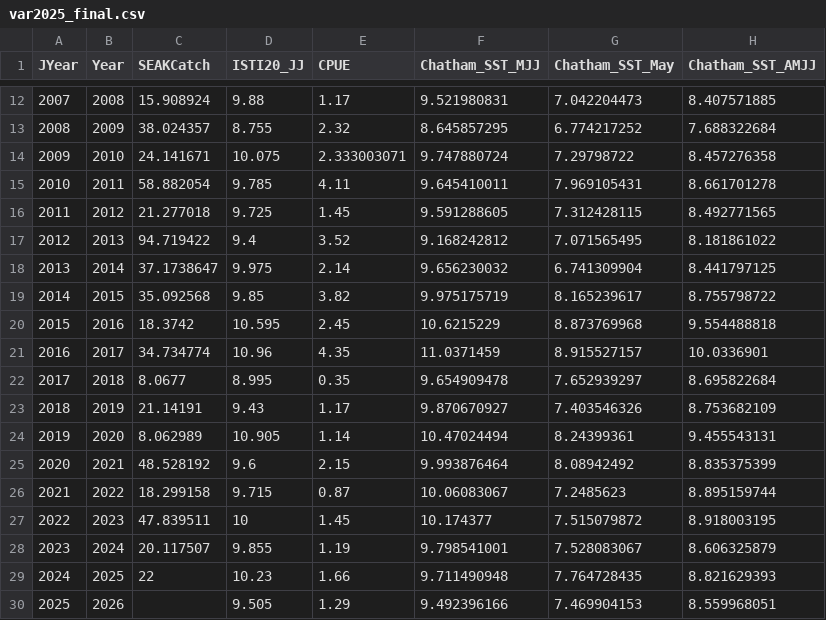
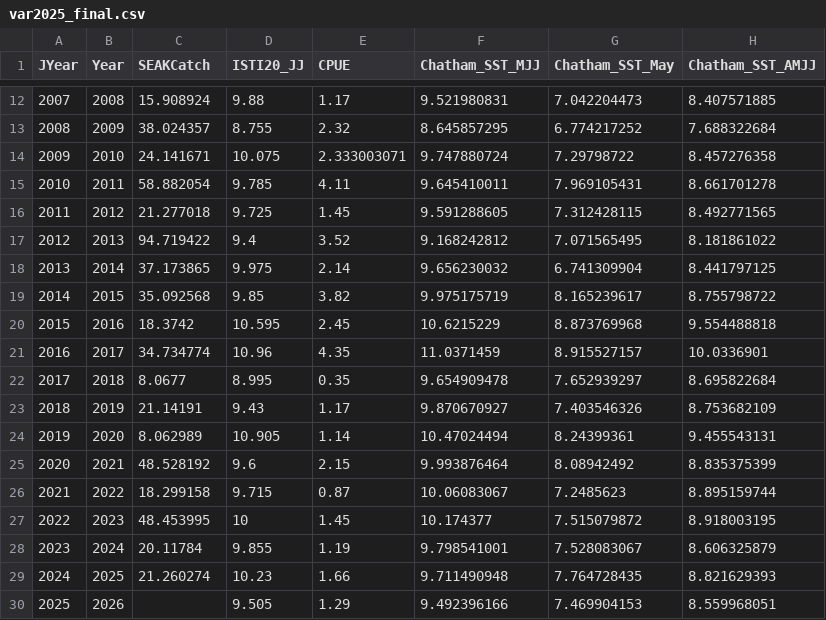
Before and after one commit to commfish/southeast_pink_salmon_preseason, a CSV file: 2026_forecast/data/var2025_final.csv, drawn as a sheet; only a part is shown, gaps mark what is left out; the diff names each change by its address in the sheet, - before the commit and + after, or states it on an @@ line.

Commit message:
update harvest data

```diff
--- a/2026_forecast/data/var2025_final.csv
+++ b/2026_forecast/data/var2025_final.csv
-C18 (SEAKCatch): 37.1738647
+C18 (SEAKCatch): 37.173865
-C27 (SEAKCatch): 47.839511
+C27 (SEAKCatch): 48.453995
-C28 (SEAKCatch): 20.117507
+C28 (SEAKCatch): 20.11784
-C29 (SEAKCatch): 22
+C29 (SEAKCatch): 21.260274
```
Also changed, not shown: 1 other file.
